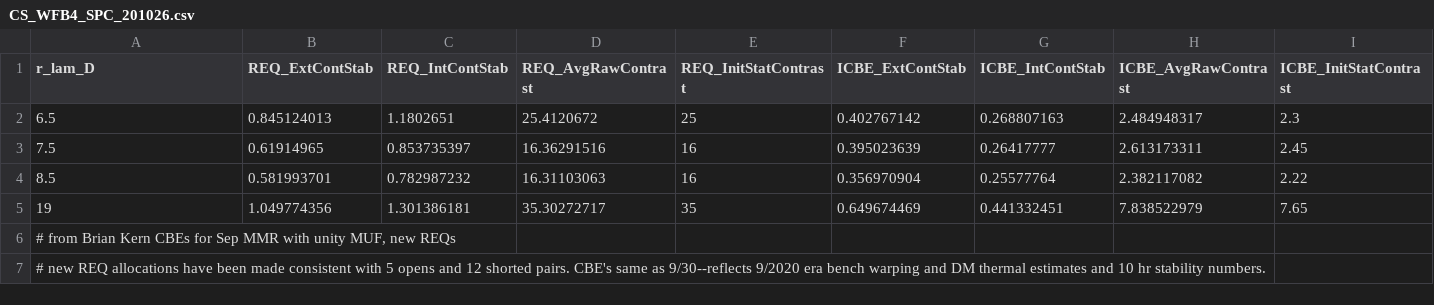
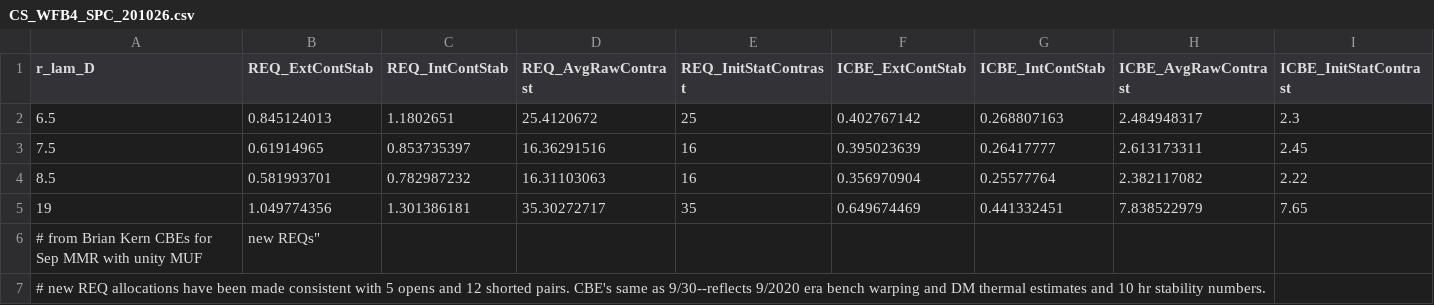
Before and after one commit to roman-corgi/cgi_noise, a CSV file: cgi_noise/data/Cstability/CS_WFB4_SPC_201026.csv, drawn as a sheet; only a part is shown; removed rows and columns are numbered as before the commit, all else as after; rows hold the shown columns only; the diff names each change by its address in the sheet, - before the commit and + after, or states it on an @@ line.

```diff
--- a/cgi_noise/data/Cstability/CS_WFB4_SPC_201026.csv
+++ b/cgi_noise/data/Cstability/CS_WFB4_SPC_201026.csv
-row 6: # from Brian Kern CBEs for Sep MMR with unity MUF, new REQs
+row 6: # from Brian Kern CBEs for Sep MMR with unity MUF | new REQs"
```
Also changed, not shown: cgi_noise/data/Cstability/CS_NFB1_HLC_240425.csv, cgi_noise/data/Cstability/CS_NFB1_HLC_250304.csv, 4 other files.
